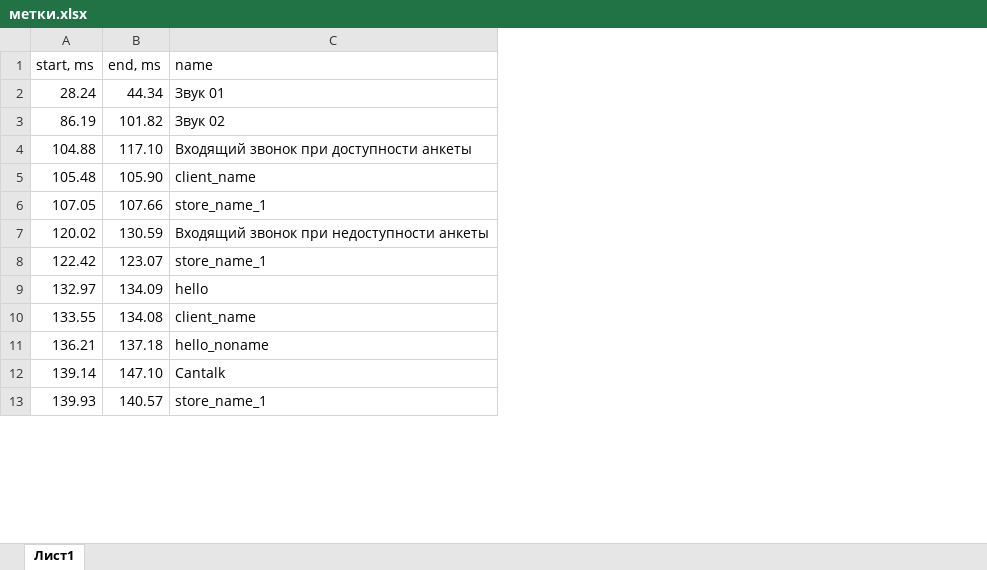
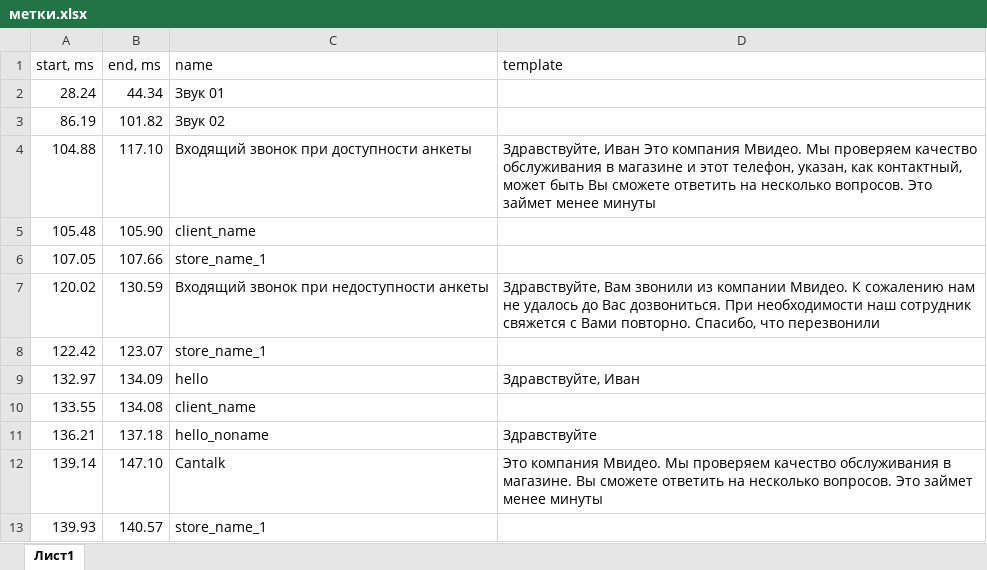
Before and after one commit to miomelliot/auto-get-audio-time, an Excel workbook: метки.xlsx, sheet Лист1, drawn as a sheet; only a part is shown; values as stored, in another font and other column widths than the file's, no borders; the diff names each change by its address in the sheet, - before the commit and + after, or states it on an @@ line.

```diff
--- a/метки.xlsx (sheet Лист1)
+++ b/метки.xlsx (sheet Лист1)
+column D (template), rows 4-12: Здравствуйте, Иван Это компания Мвидео. Мы проверяем качество обслуживания в магазине и этот телефон, указан, как контактный, может быть Вы сможете ответить на несколько вопросов. Это займет менее минуты |  |  | Здравствуйте, Вам звонили из компании Мвидео. К сожалению нам не удалось до Вас дозвониться. При необходимости наш сотрудник свяжется с Вами повторно. Спасибо, что перезвонили |  | Здравствуйте, Иван |  | Здравствуйте | Это компания Мвидео. Мы проверяем качество обслуживания в магазине. Вы сможете ответить на несколько вопросов. Это займет менее минуты
```
Also changed, not shown: 2 other files.
